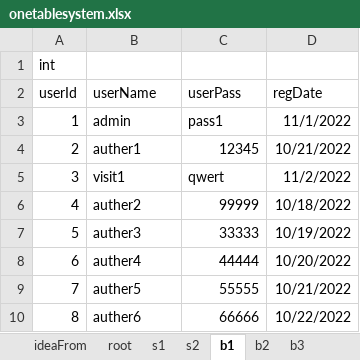
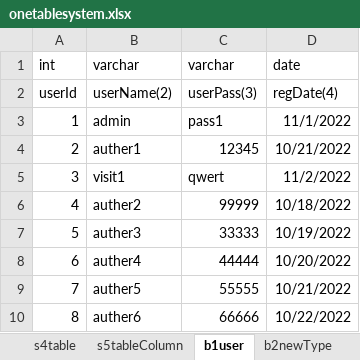
Before and after one commit to brucevsked/onetablesystem, an Excel workbook: onetablesystem.xlsx, sheet b1user, drawn as a sheet; values as stored, in another font and other column widths than the file's, no borders; the diff names each change by its address in the sheet, - before the commit and + after, or states it on an @@ line.

```diff
--- a/onetablesystem.xlsx (sheet b1user)
+++ b/onetablesystem.xlsx (sheet b1user)
-sheet tab: b1
+sheet tab: b1user
-sheet tab: b2
+sheet tab: b2newType
+sheet tab: s4table
+sheet tab: s5tableColumn
-B1: (empty)
+B1: varchar
-C1: (empty)
+C1: varchar
-D1: (empty)
+D1: date
-B2: userName
+B2: userName(2)
-C2: userPass
+C2: userPass(3)
-D2: regDate
+D2: regDate(4)
```
Also changed, not shown: sheet root, sheet s1dataType, sheet b3news, sheet s2storeType, sheet b2newType, sheet ideaFrom, other sheet tabs.
